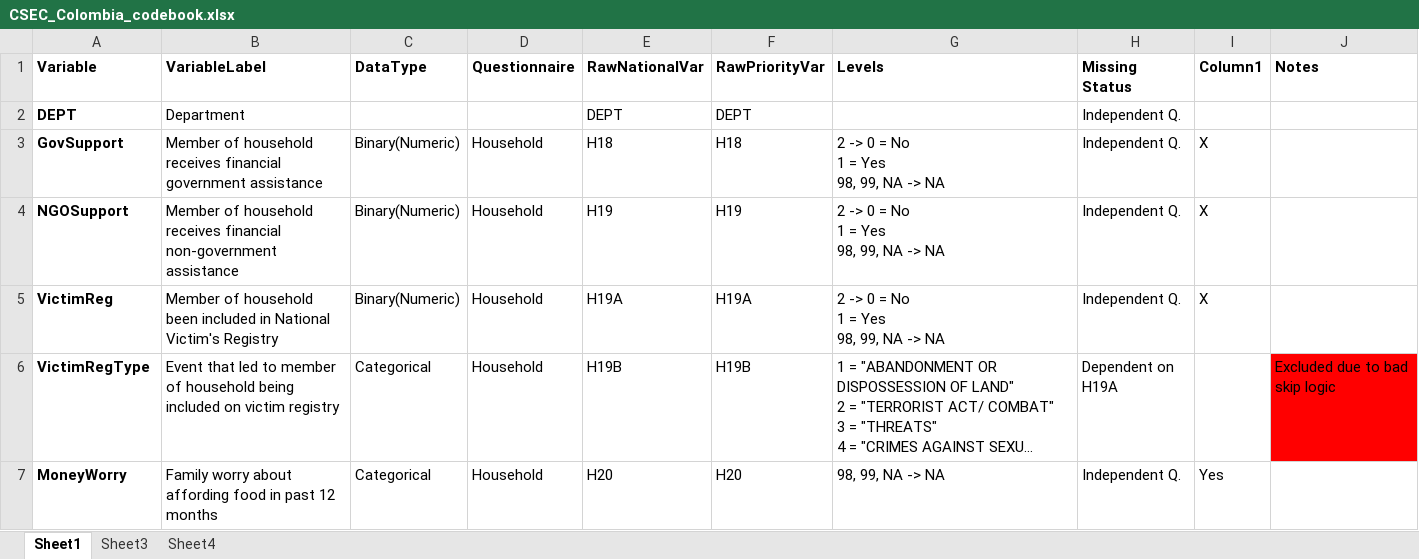
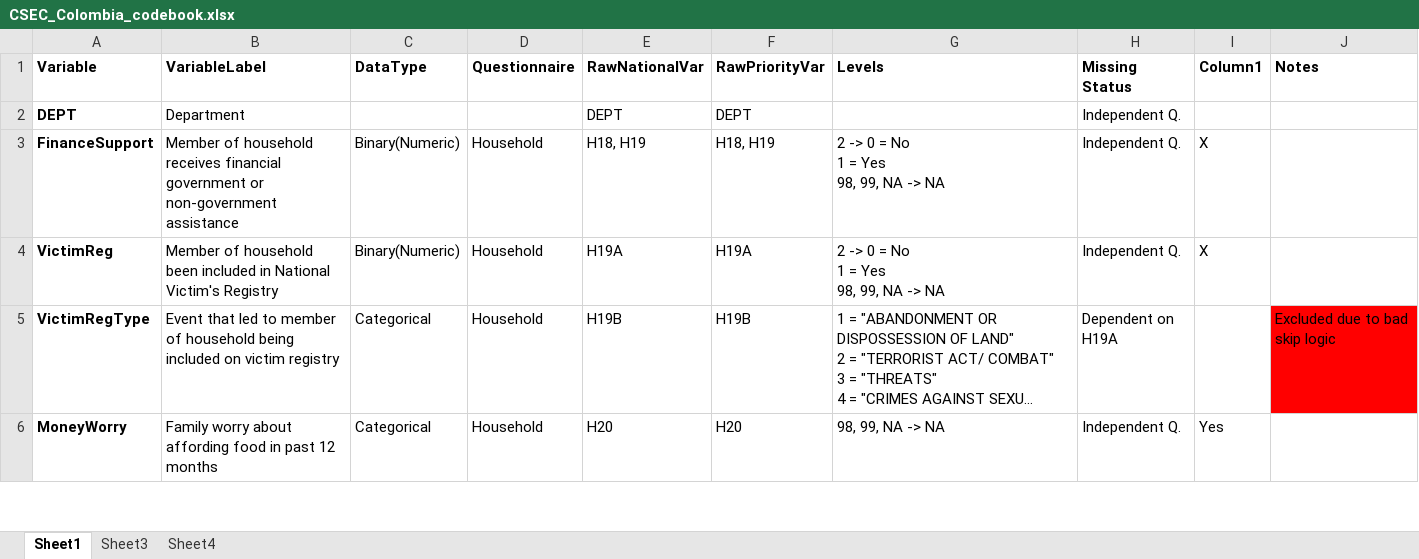
Before and after one commit to icormier0021/2025_Colombia_CSEC, an Excel workbook: codebooks/CSEC_Colombia_codebook.xlsx, sheet Sheet1, drawn as a sheet; only a part is shown; long unchanged cells end in …; values as stored, in another font and other column widths than the file's, no borders; table styles not drawn; removed rows and columns are numbered as before the commit, all else as after; ↵ is a line break in a cell; the diff names each change by its address in the sheet, - before the commit and + after, or states it on an @@ line.

Commit message:
Updated spreadsheet codebook

```diff
--- a/codebooks/CSEC_Colombia_codebook.xlsx (sheet Sheet1)
+++ b/codebooks/CSEC_Colombia_codebook.xlsx (sheet Sheet1)
-row 3: GovSupport | Member of household receives financial government assistance | Binary(Numeric) | Household | H18 | H18 | 2 -> 0 = No ↵ 1 = Yes ↵ 98, 99, NA -> NA | Independent Q. | X
-A3 (Variable): NGOSupport
+A3 (Variable): FinanceSupport
-B3 (VariableLabel): …receives financial non-government assistance
+B3 (VariableLabel): …receives financial government or non-government assistance
-E3 (RawNationalVar): H19
+E3 (RawNationalVar): H18, H19
-F3 (RawPriorityVar): H19
+F3 (RawPriorityVar): H18, H19
```
Also changed, not shown: 1 other file.
